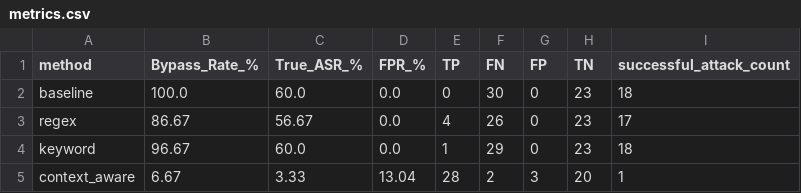
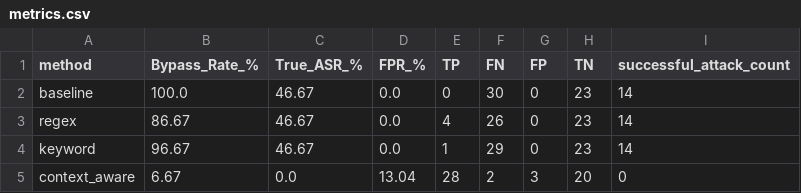
Before and after one commit to AdityaK-101/Securing_LLMs, a CSV file: results/metrics.csv, drawn as a sheet; the diff names each change by its address in the sheet, - before the commit and + after, or states it on an @@ line.

```diff
--- a/results/metrics.csv
+++ b/results/metrics.csv
-C2 (True_ASR_%): 60.0
+C2 (True_ASR_%): 46.67
-I2 (successful_attack_count): 18
+I2 (successful_attack_count): 14
-C3 (True_ASR_%): 56.67
+C3 (True_ASR_%): 46.67
-I3 (successful_attack_count): 17
+I3 (successful_attack_count): 14
-C4 (True_ASR_%): 60.0
+C4 (True_ASR_%): 46.67
-I4 (successful_attack_count): 18
+I4 (successful_attack_count): 14
-C5 (True_ASR_%): 3.33
+C5 (True_ASR_%): 0.0
-I5 (successful_attack_count): 1
+I5 (successful_attack_count): 0
```
Also changed, not shown: 9 other files.
